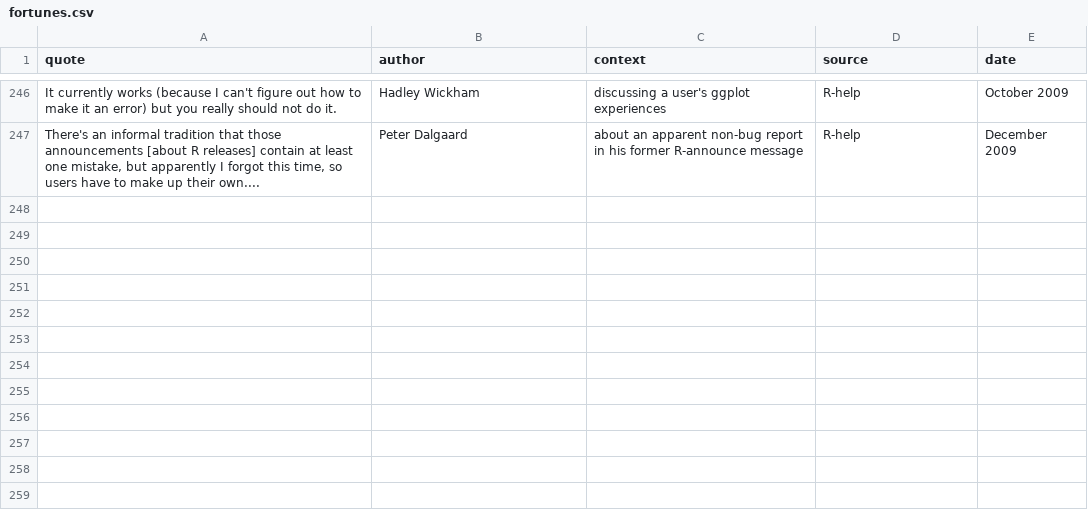
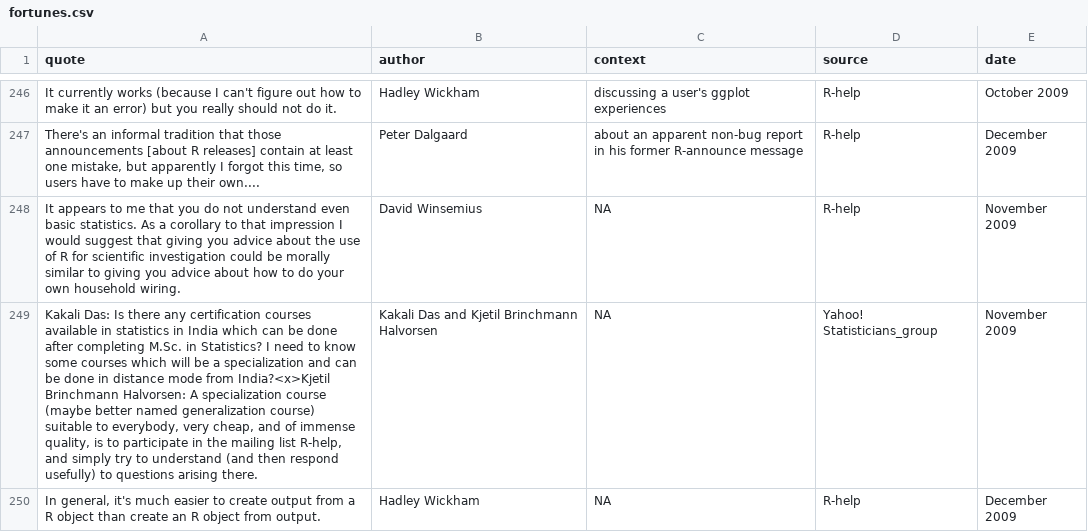
Before and after one commit to r-forge/fortunes, a CSV file: pkg/inst/fortunes/fortunes.csv, drawn as a sheet; only a part is shown, gaps mark what is left out; the diff names each change by its address in the sheet, - before the commit and + after, or states it on an @@ line.

Commit message:
three new fortunes, on to go for 250
git-svn-id: svn://svn.r-forge.r-project.org/svnroot/fortunes@276 edb9625f-4e0d-4859-8d74-9fd3b1da38cb

```diff
--- a/pkg/inst/fortunes/fortunes.csv
+++ b/pkg/inst/fortunes/fortunes.csv
+row 248: It appears to me that you do not understand even basic statistics. As a corollary to that impression I would suggest that giving you advice about the use of R for scientific investigation could be morally similar to giving you advice about how to do your own household wiring. | David Winsemius | NA | R-help | November 2009
+row 249: Kakali Das: Is there any certification courses available in statistics in India which can be done after completing M.Sc. in Statistics? I need to know some courses which will be a specialization and can be done in distance mode from India?<x>Kjetil Brinchmann Halvorsen: A specialization course (maybe better named generalization course) suitable to everybody, very cheap, and of immense quality, is to participate in the mailing list R-help, and simply try to understand (and then respond usefully) to questions arising there. | Kakali Das and Kjetil Brinchmann Halvorsen | NA | Yahoo! Statisticians_group | November 2009
+row 250: In general, it's much easier to create output from a R object than create an R object from output. | Hadley Wickham | NA | R-help | December 2009
```
Also changed, not shown: 1 other file.
